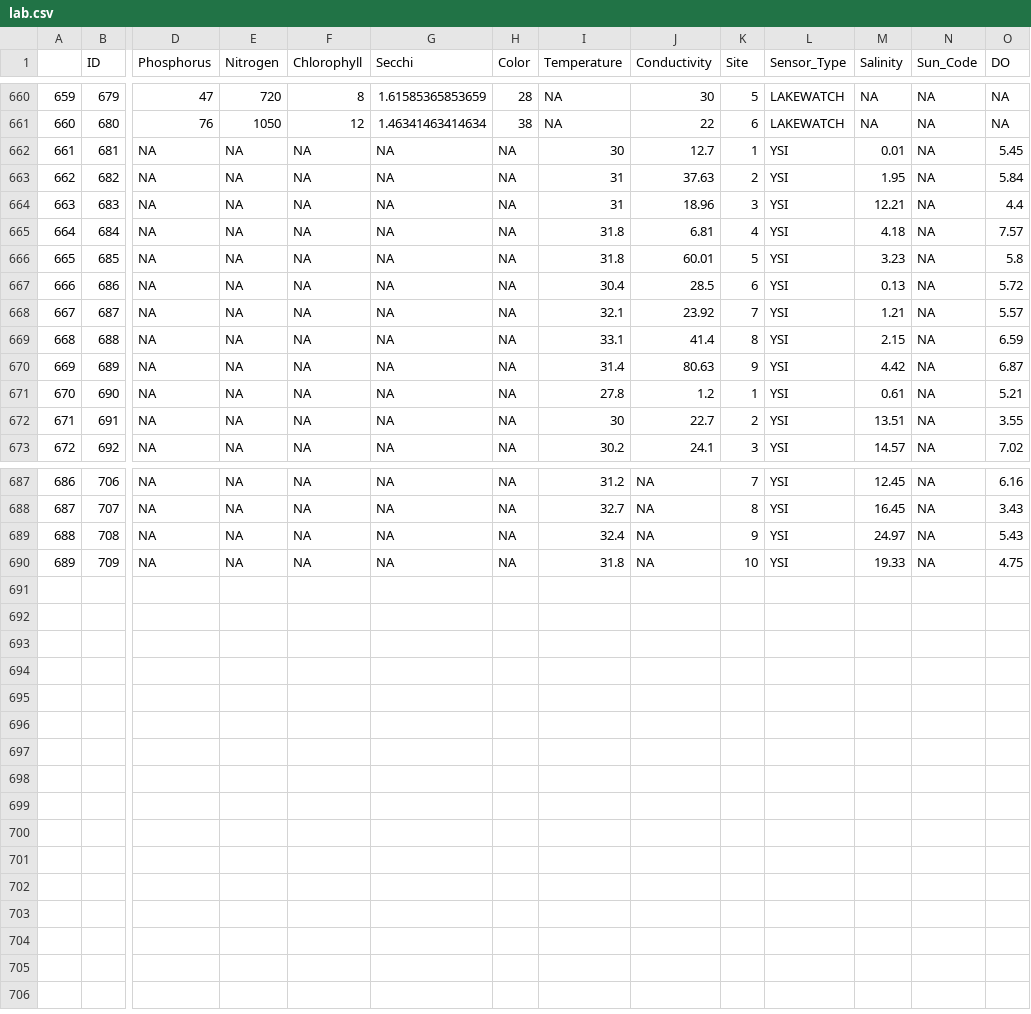
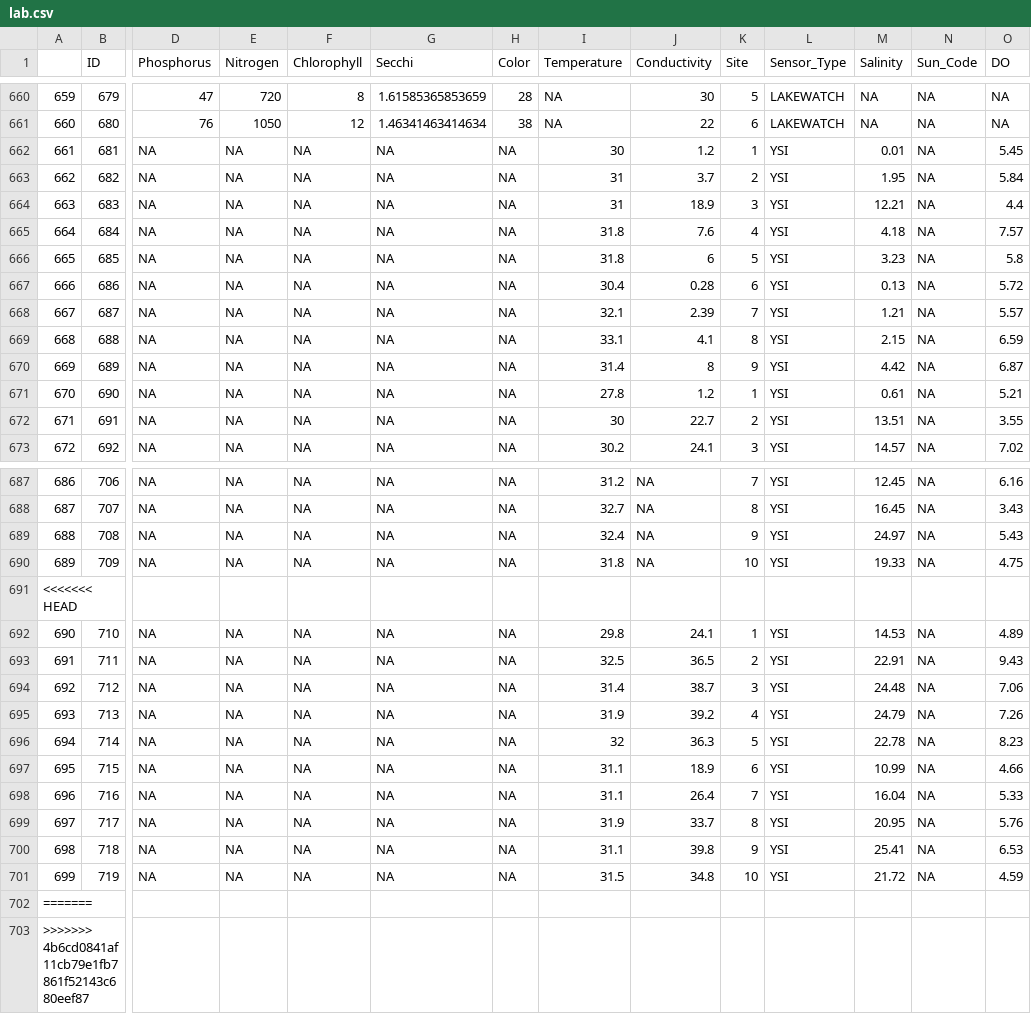
Before and after one commit to LCRoysterproject/wq_lcr_shiny_app, a CSV file: wq_lcr_shiny_app/data/lab.csv, drawn as a sheet; only a part is shown, gaps mark what is left out; rows hold the shown columns only; the diff names each change by its address in the sheet, - before the commit and + after, or states it on an @@ line.

```diff
--- a/wq_lcr_shiny_app/data/lab.csv
+++ b/wq_lcr_shiny_app/data/lab.csv
-J662 (Conductivity): 12.7
+J662 (Conductivity): 1.2
-J663 (Conductivity): 37.63
+J663 (Conductivity): 3.7
-J664 (Conductivity): 18.96
+J664 (Conductivity): 18.9
-J665 (Conductivity): 6.81
+J665 (Conductivity): 7.6
-J666 (Conductivity): 60.01
+J666 (Conductivity): 6
-J667 (Conductivity): 28.5
+J667 (Conductivity): 0.28
-J668 (Conductivity): 23.92
+J668 (Conductivity): 2.39
-J669 (Conductivity): 41.4
+J669 (Conductivity): 4.1
-J670 (Conductivity): 80.63
+J670 (Conductivity): 8
+row 691: <<<<<<< HEAD
+row 692: 690 | 710 | NA | NA | NA | NA | NA | 29.8 | 24.1 | 1 | YSI | 14.53 | NA | 4.89
+row 693: 691 | 711 | NA | NA | NA | NA | NA | 32.5 | 36.5 | 2 | YSI | 22.91 | NA | 9.43
+row 694: 692 | 712 | NA | NA | NA | NA | NA | 31.4 | 38.7 | 3 | YSI | 24.48 | NA | 7.06
+row 695: 693 | 713 | NA | NA | NA | NA | NA | 31.9 | 39.2 | 4 | YSI | 24.79 | NA | 7.26
+row 696: 694 | 714 | NA | NA | NA | NA | NA | 32 | 36.3 | 5 | YSI | 22.78 | NA | 8.23
+row 697: 695 | 715 | NA | NA | NA | NA | NA | 31.1 | 18.9 | 6 | YSI | 10.99 | NA | 4.66
+row 698: 696 | 716 | NA | NA | NA | NA | NA | 31.1 | 26.4 | 7 | YSI | 16.04 | NA | 5.33
+row 699: 697 | 717 | NA | NA | NA | NA | NA | 31.9 | 33.7 | 8 | YSI | 20.95 | NA | 5.76
+row 700: 698 | 718 | NA | NA | NA | NA | NA | 31.1 | 39.8 | 9 | YSI | 25.41 | NA | 6.53
+row 701: 699 | 719 | NA | NA | NA | NA | NA | 31.5 | 34.8 | 10 | YSI | 21.72 | NA | 4.59
+row 702: =======
+row 703: >>>>>>> 4b6cd0841af11cb79e1fb7861f52143c680eef87
```
Also changed, not shown: 13 other files.
